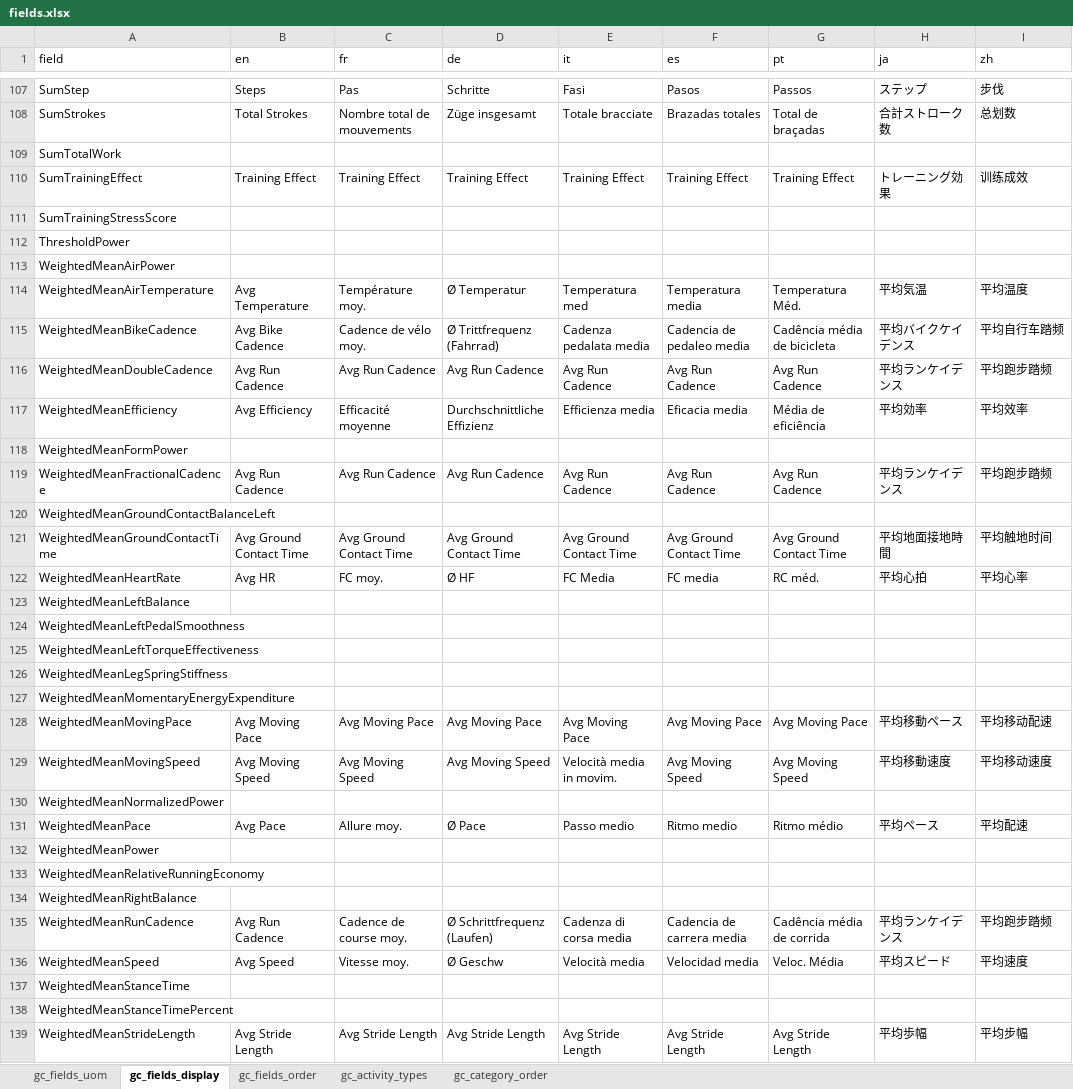
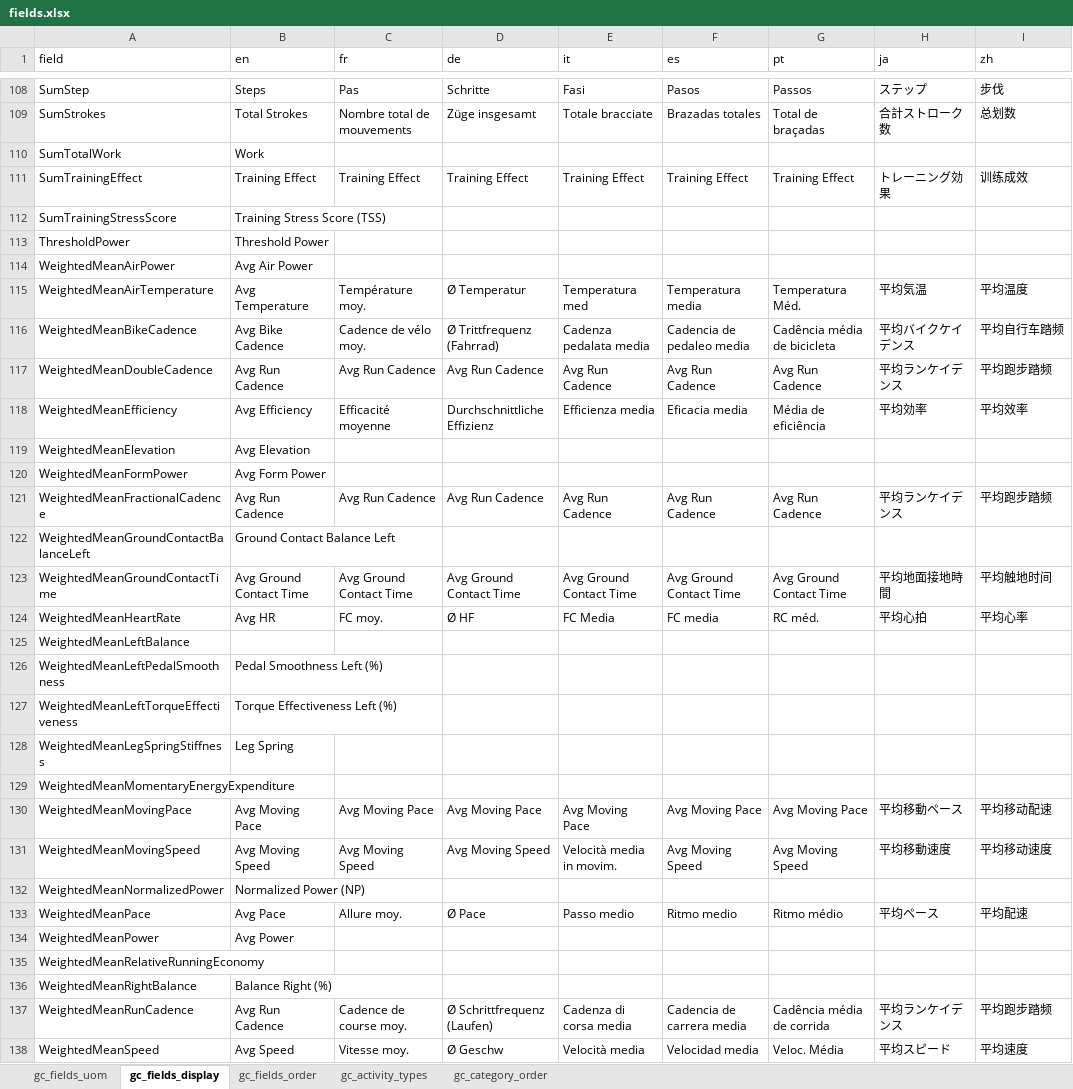
Before and after one commit to roznet/connectstats, an Excel workbook: ConnectStats/sqlite/out/fields.xlsx, sheet gc_fields_display, drawn as a sheet; only a part is shown, gaps mark what is left out; the shorter side is filled out with more unchanged rows; values as stored, in another font and other column widths than the file's, no borders; addresses are those after the commit; the diff covers the shown part only; the diff names each change by its address in the sheet, - before the commit and + after, or states it on an @@ line.

Commit message:
fix import of manual excel fields and updated fields data files

```diff
--- a/ConnectStats/sqlite/out/fields.xlsx (sheet gc_fields_display)
+++ b/ConnectStats/sqlite/out/fields.xlsx (sheet gc_fields_display)
-B110 (en): (empty)
+B110 (en): Work
-B112 (en): (empty)
+B112 (en): Training Stress Score (TSS)
-B113 (en): (empty)
+B113 (en): Threshold Power
-B114 (en): (empty)
+B114 (en): Avg Air Power
+row 119: WeightedMeanElevation | Avg Elevation
-B120 (en): (empty)
+B120 (en): Avg Form Power
-B122 (en): (empty)
+B122 (en): Ground Contact Balance Left
-B126 (en): (empty)
+B126 (en): Pedal Smoothness Left (%)
-B127 (en): (empty)
+B127 (en): Torque Effectiveness Left (%)
-B128 (en): (empty)
+B128 (en): Leg Spring
-B132 (en): (empty)
+B132 (en): Normalized Power (NP)
-B134 (en): (empty)
+B134 (en): Avg Power
-B136 (en): (empty)
+B136 (en): Balance Right (%)
```
Also changed, not shown: 5 added rows and 26 edited cells elsewhere in this sheet, sheet gc_fields_uom, 4 other files.
